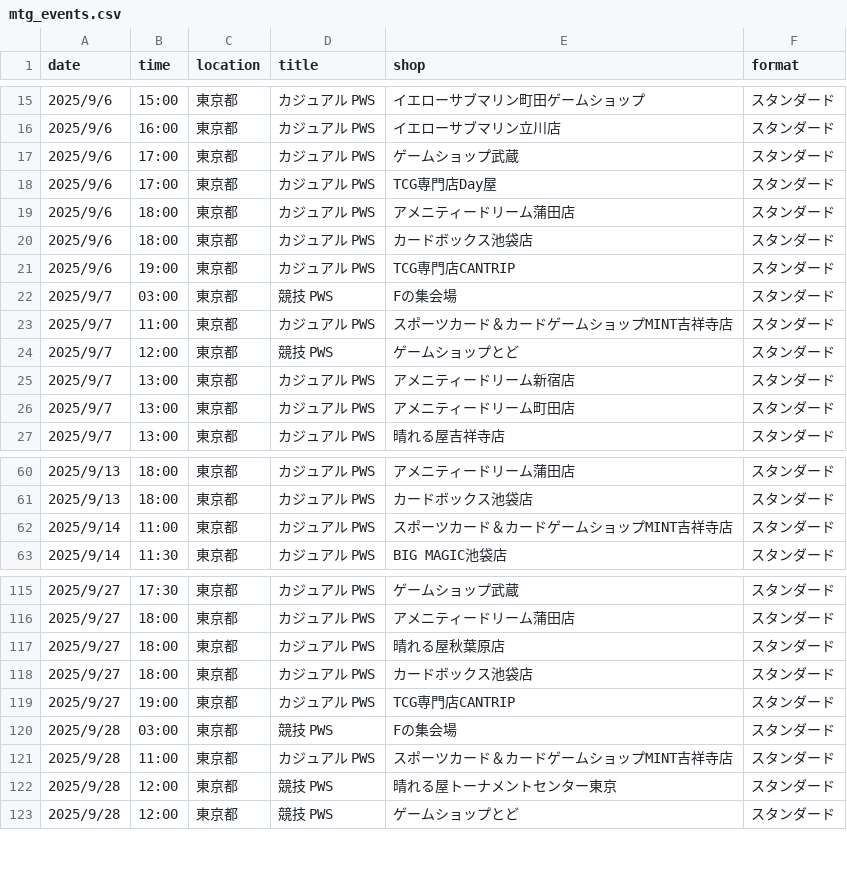
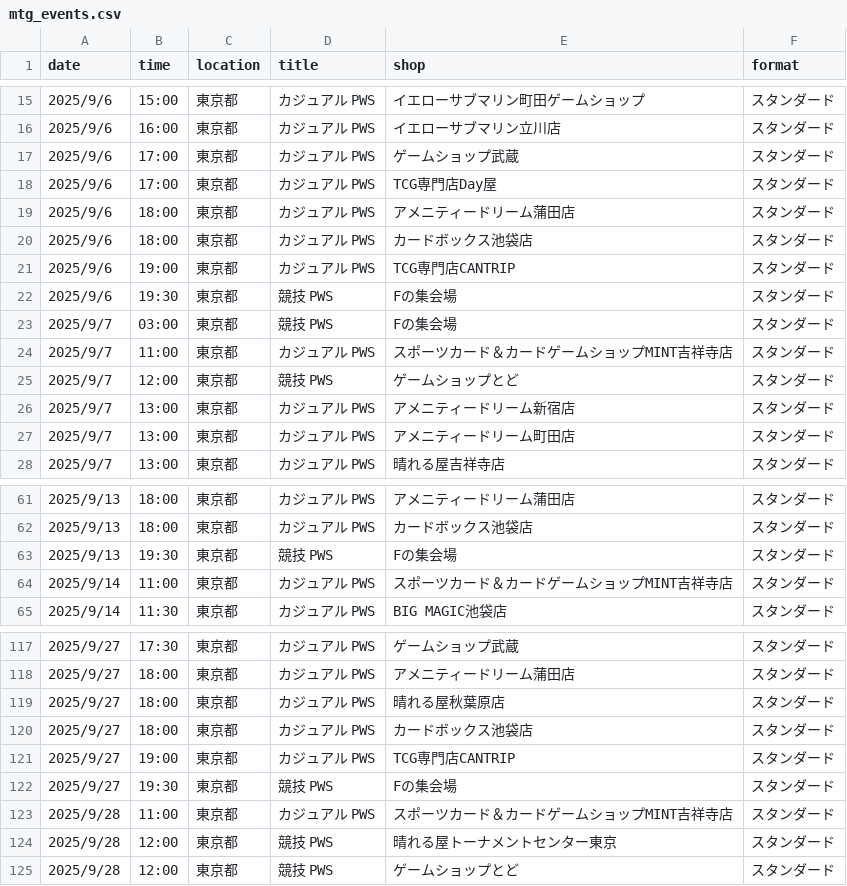
Before and after one commit to wakame1367/mtg_official_event_scraper, a CSV file: mtg_events.csv, drawn as a sheet; only a part is shown, gaps mark what is left out.

Commit message:
docs: Auto-update MTG events calendar [skip ci] 9ed999b9b4177d3915394fd37ac54a7e7030161e

```diff
--- a/mtg_events.csv
+++ b/mtg_events.csv
@@ -21,2 +21,3 @@
 2025/9/6,19:00,東京都,カジュアル PWS,TCG専門店CANTRIP,スタンダード
+2025/9/6,19:30,東京都,競技 PWS,Fの集会場,スタンダード
 2025/9/7,03:00,東京都,競技 PWS,Fの集会場,スタンダード
@@ -61,2 +62,3 @@
 2025/9/13,18:00,東京都,カジュアル PWS,カードボックス池袋店,スタンダード
+2025/9/13,19:30,東京都,競技 PWS,Fの集会場,スタンダード
 2025/9/14,11:00,東京都,カジュアル PWS,スポーツカード＆カードゲームショップMINT吉祥寺店,スタンダード
@@ -119,3 +121,3 @@
 2025/9/27,19:00,東京都,カジュアル PWS,TCG専門店CANTRIP,スタンダード
-2025/9/28,03:00,東京都,競技 PWS,Fの集会場,スタンダード
+2025/9/27,19:30,東京都,競技 PWS,Fの集会場,スタンダード
 2025/9/28,11:00,東京都,カジュアル PWS,スポーツカード＆カードゲームショップMINT吉祥寺店,スタンダード
```
Also changed, not shown: mtg_events_latest.csv, 2 other files.
